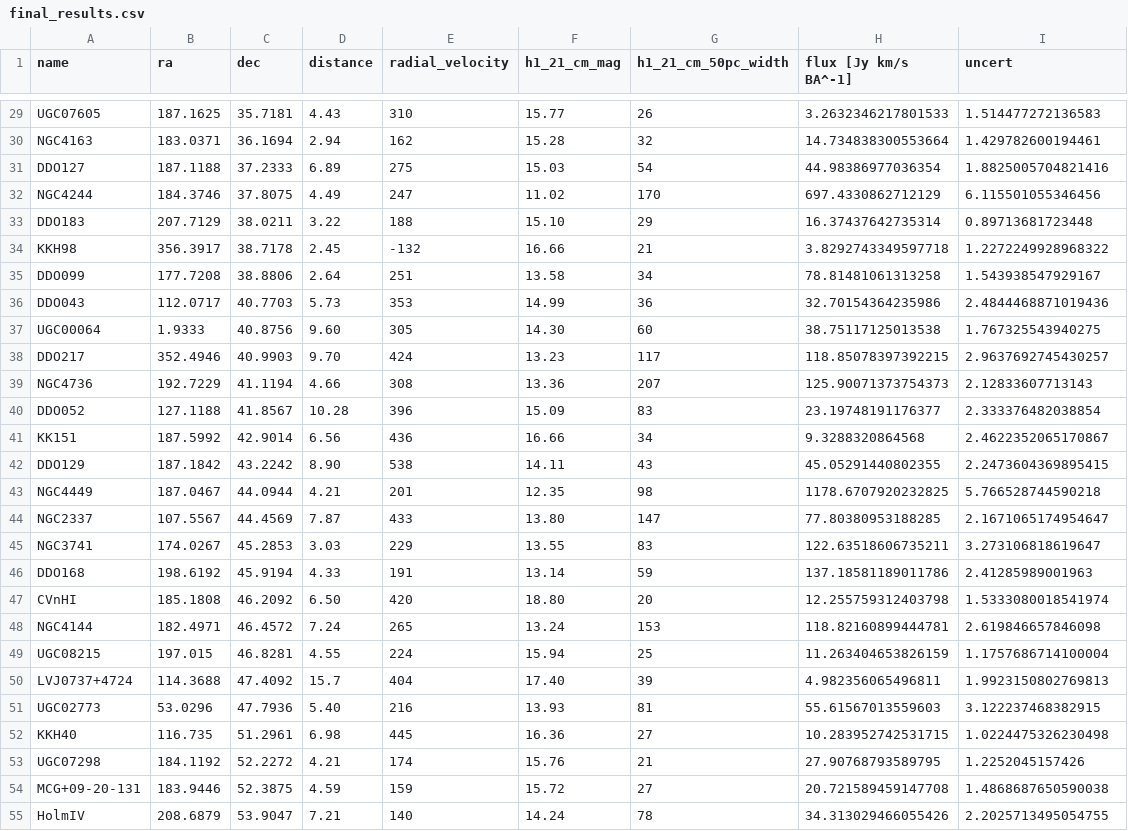
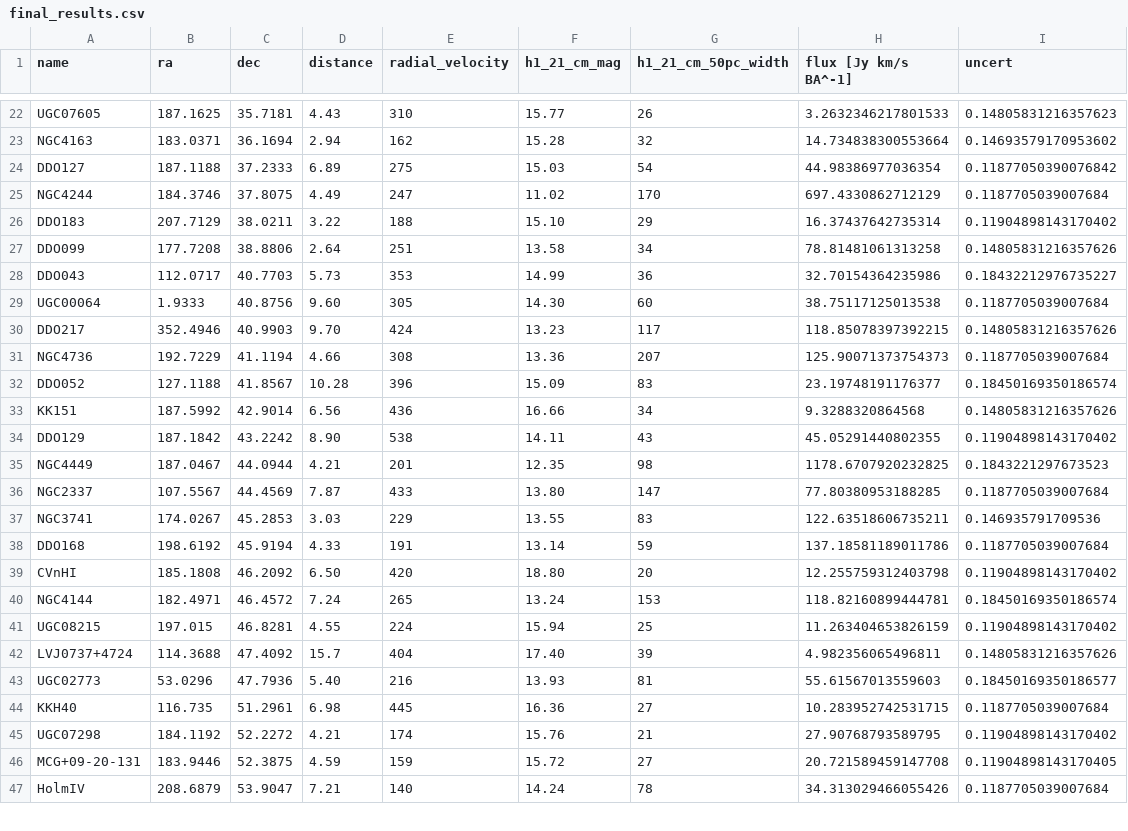
Before and after one commit to JBurke789/ebhis_scripts, a CSV file: workflow_results/final_results.csv, drawn as a sheet; only a part is shown, gaps mark what is left out; removed rows and columns are numbered as before the commit, all else as after; the diff covers the shown part only; the diff names each change by its address in the sheet, - before the commit and + after, or states it on an @@ line.

```diff
--- a/workflow_results/final_results.csv
+++ b/workflow_results/final_results.csv
-I22 (uncert): 1.514477272136583
+I22 (uncert): 0.14805831216357623
-I23 (uncert): 1.429782600194461
+I23 (uncert): 0.14693579170953602
-I24 (uncert): 1.8825005704821416
+I24 (uncert): 0.11877050390076842
-I25 (uncert): 6.115501055346456
+I25 (uncert): 0.1187705039007684
-I26 (uncert): 0.89713681723448
+I26 (uncert): 0.11904898143170402
-row 34: KKH98 | 356.3917 | 38.7178 | 2.45 | -132 | 16.66 | 21 | 3.8292743349597718 | 1.2272249928968322
-I27 (uncert): 1.543938547929167
+I27 (uncert): 0.14805831216357626
-I28 (uncert): 2.4844468871019436
+I28 (uncert): 0.18432212976735227
-I29 (uncert): 1.767325543940275
+I29 (uncert): 0.1187705039007684
-I30 (uncert): 2.9637692745430257
+I30 (uncert): 0.14805831216357626
-I31 (uncert): 2.12833607713143
+I31 (uncert): 0.1187705039007684
-I32 (uncert): 2.333376482038854
+I32 (uncert): 0.18450169350186574
-I33 (uncert): 2.4622352065170867
+I33 (uncert): 0.14805831216357626
-I34 (uncert): 2.2473604369895415
+I34 (uncert): 0.11904898143170402
-I35 (uncert): 5.766528744590218
+I35 (uncert): 0.1843221297673523
-I36 (uncert): 2.1671065174954647
+I36 (uncert): 0.1187705039007684
-I37 (uncert): 3.273106818619647
+I37 (uncert): 0.146935791709536
-I38 (uncert): 2.41285989001963
+I38 (uncert): 0.1187705039007684
-I39 (uncert): 1.5333080018541974
+I39 (uncert): 0.11904898143170402
-I40 (uncert): 2.619846657846098
+I40 (uncert): 0.18450169350186574
-I41 (uncert): 1.1757686714100004
+I41 (uncert): 0.11904898143170402
-I42 (uncert): 1.9923150802769813
+I42 (uncert): 0.14805831216357626
-I43 (uncert): 3.122237468382915
+I43 (uncert): 0.18450169350186577
-I44 (uncert): 1.0224475326230498
+I44 (uncert): 0.1187705039007684
-I45 (uncert): 1.2252045157426
+I45 (uncert): 0.11904898143170402
-I46 (uncert): 1.4868687650590038
+I46 (uncert): 0.11904898143170405
-I47 (uncert): 2.2025713495054755
+I47 (uncert): 0.1187705039007684
```
Also changed, not shown: 13 removed rows and 32 edited cells elsewhere in this file, workflow_results/need_manual_analysis.csv, 15 other files.
